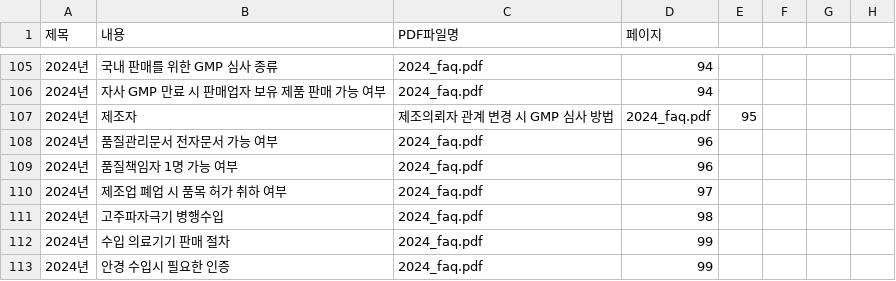
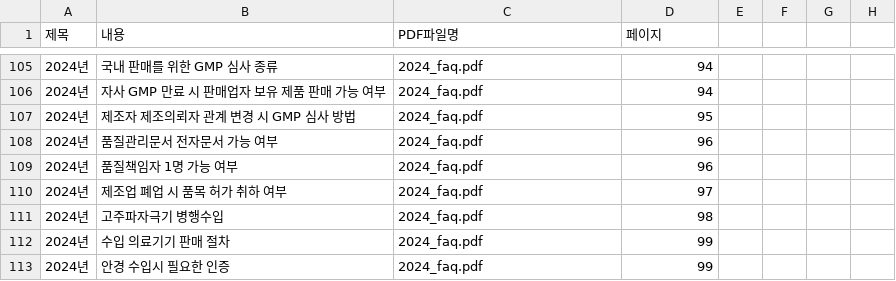
Before and after one commit to david-okgmp/mfds-faq, a CSV file: faq_data_multi_pdf.csv, drawn as a sheet; only a part is shown, gaps mark what is left out; removed rows and columns are numbered as before the commit, all else as after; the diff names each change by its address in the sheet, - before the commit and + after, or states it on an @@ line.

Commit message:
Update faq_data_multi_pdf.csv

```diff
--- a/faq_data_multi_pdf.csv
+++ b/faq_data_multi_pdf.csv
-row 107: 2024년 | 제조자 | 제조의뢰자 관계 변경 시 GMP 심사 방법 | 2024_faq.pdf | 95
+row 107: 2024년 | 제조자 제조의뢰자 관계 변경 시 GMP 심사 방법 | 2024_faq.pdf | 95
```
